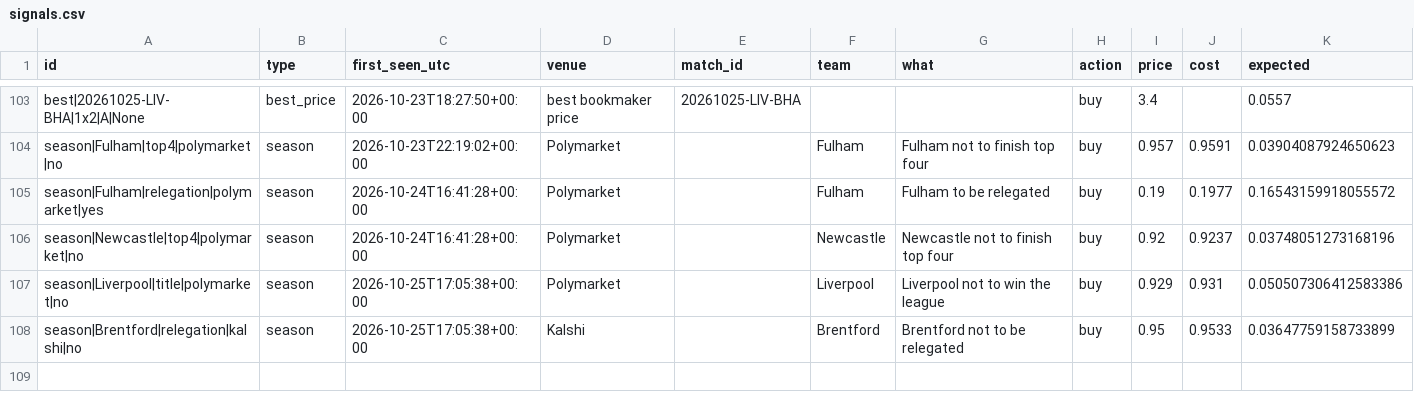
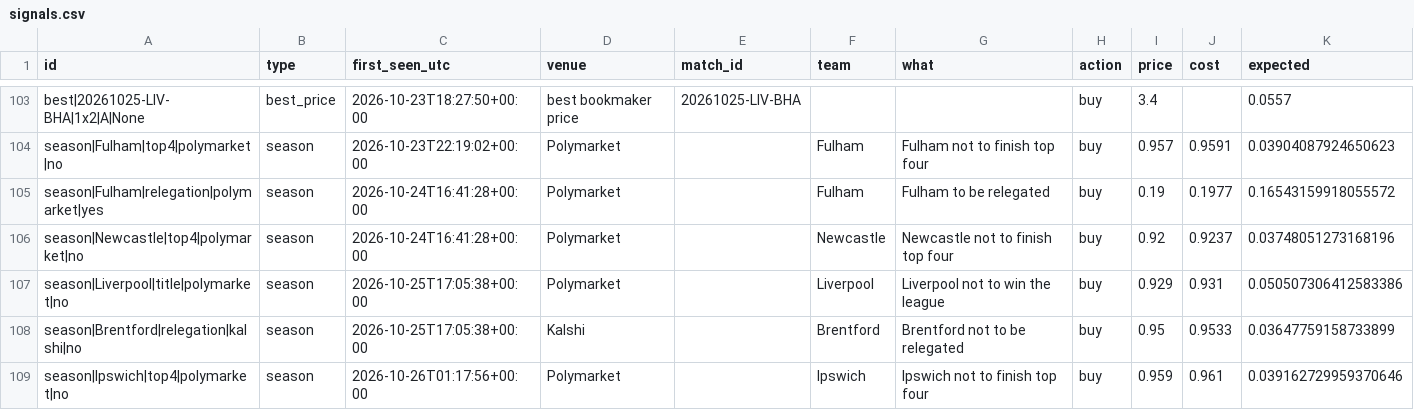
Before and after one commit to mahmedken/betting-analytics, a CSV file: data/ledger/signals.csv, drawn as a sheet; only a part is shown, gaps mark what is left out.

```diff
--- a/data/ledger/signals.csv
+++ b/data/ledger/signals.csv
@@ -108 +108,2 @@ season|Liverpool|title|polymarket|no,season,2026-10-25T17:05:38+00:00,Polymarket
 season|Brentford|relegation|kalshi|no,season,2026-10-25T17:05:38+00:00,Kalshi,,Brentford,Brentford not to be relegated,buy,0.95,0.9533,0.03647759158733899
+season|Ipswich|top4|polymarket|no,season,2026-10-26T01:17:56+00:00,Polymarket,,Ipswich,Ipswich not to finish top four,buy,0.959,0.961,0.039162729959370646
```
Also changed, not shown: data/ledger/predictions.csv, 9 other files.
